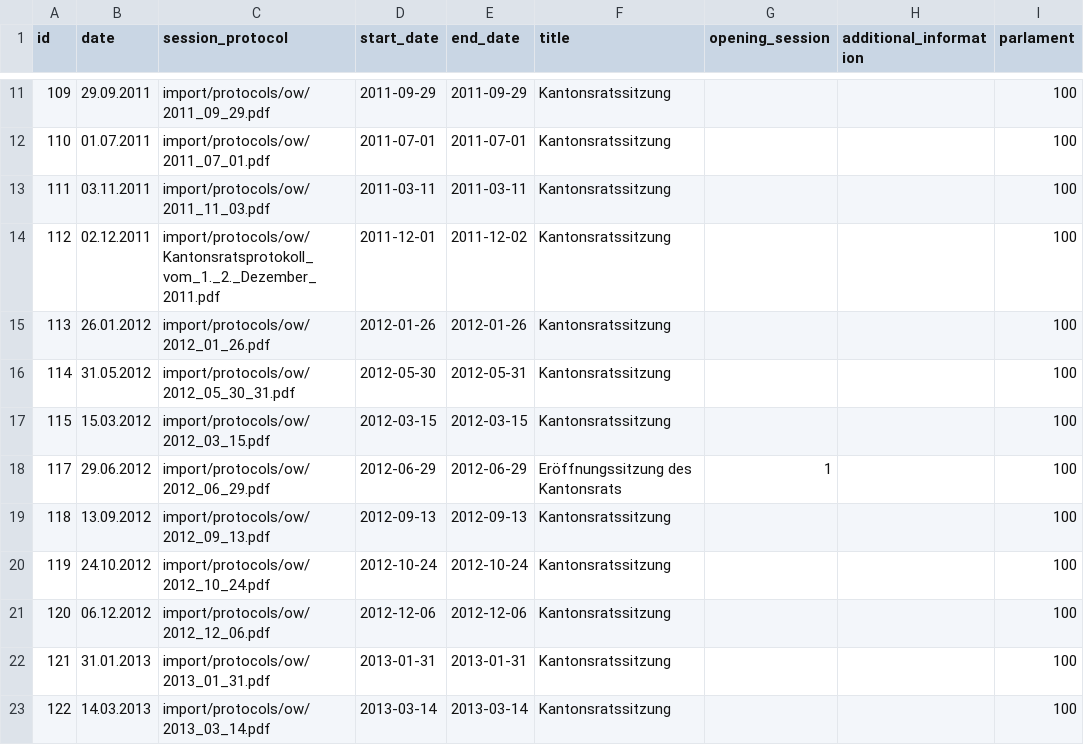
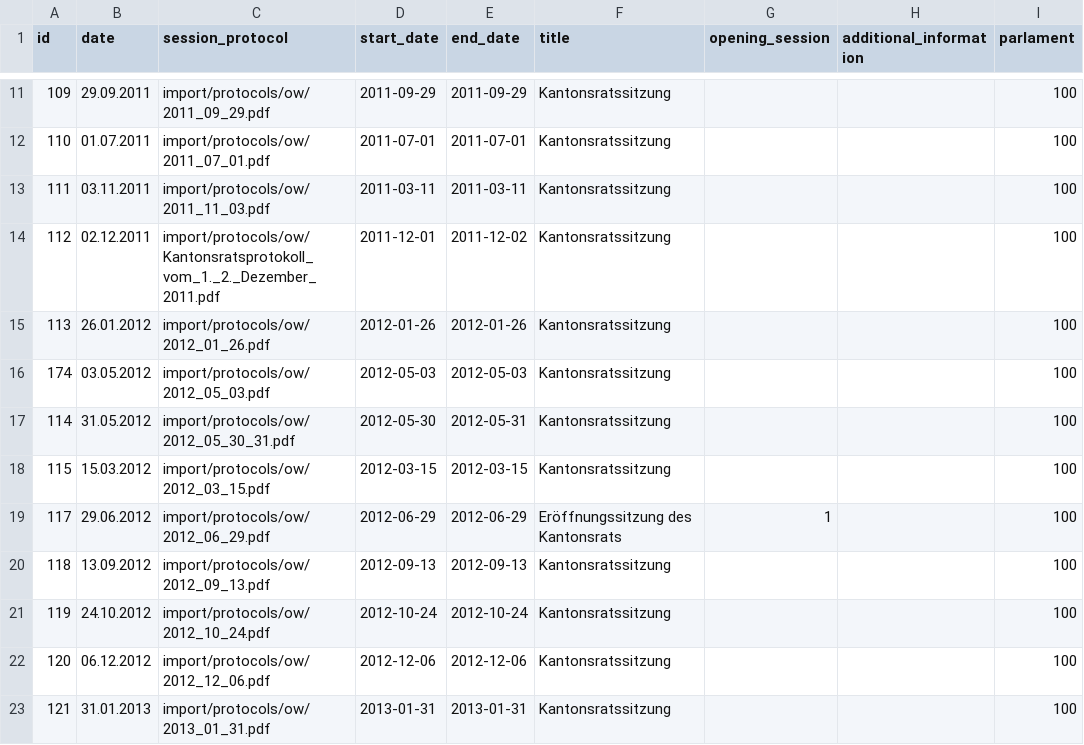
Before and after one commit to bekurmann/BA_polity, a CSV file: backend/django_app/core/data/Session.csv, drawn as a sheet; only a part is shown, gaps mark what is left out; the shorter side is filled out with more unchanged rows.

Commit message:
saved on import csv files

```diff
--- a/backend/django_app/core/data/Session.csv
+++ b/backend/django_app/core/data/Session.csv
@@ -15,2 +15,3 @@ id,date,session_protocol,start_date,end_date,title,opening_session,additional_in
 113,26.01.2012,import/protocols/ow/2012_01_26.pdf,2012-01-26,2012-01-26,Kantonsratssitzung,,,100
+174,03.05.2012,import/protocols/ow/2012_05_03.pdf,2012-05-03,2012-05-03,Kantonsratssitzung,,,100
 114,31.05.2012,import/protocols/ow/2012_05_30_31.pdf,2012-05-30,2012-05-31,Kantonsratssitzung,,,100
```
Also changed, not shown: 5 other files.
